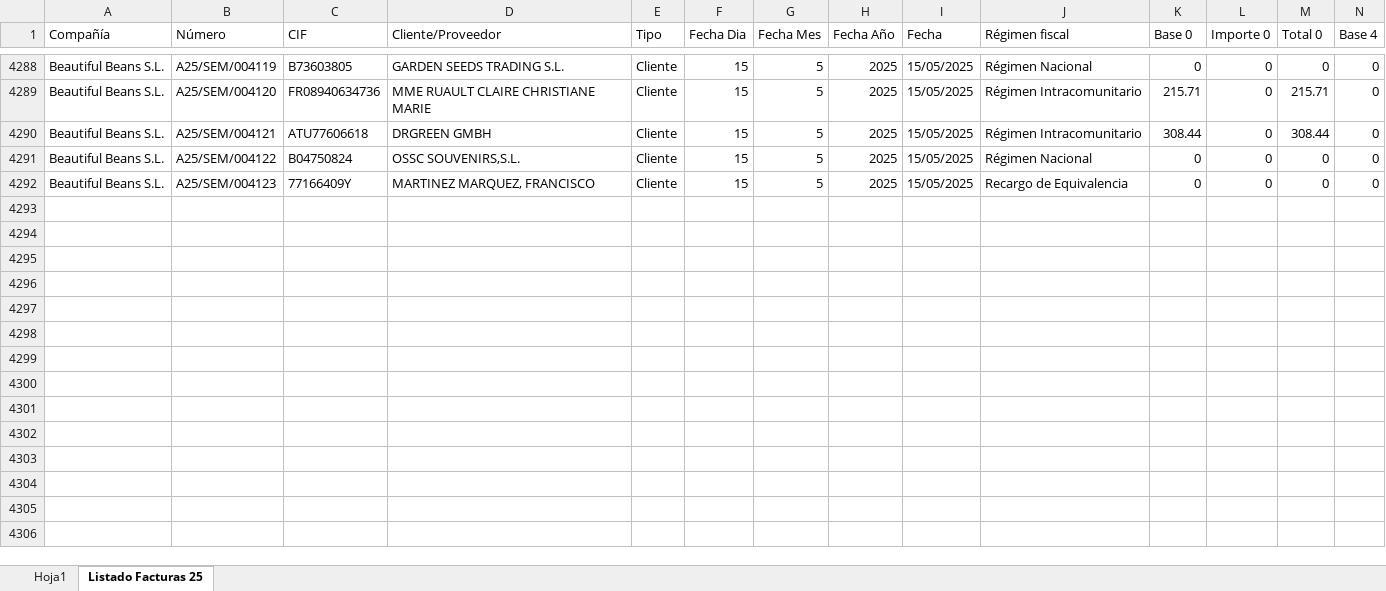
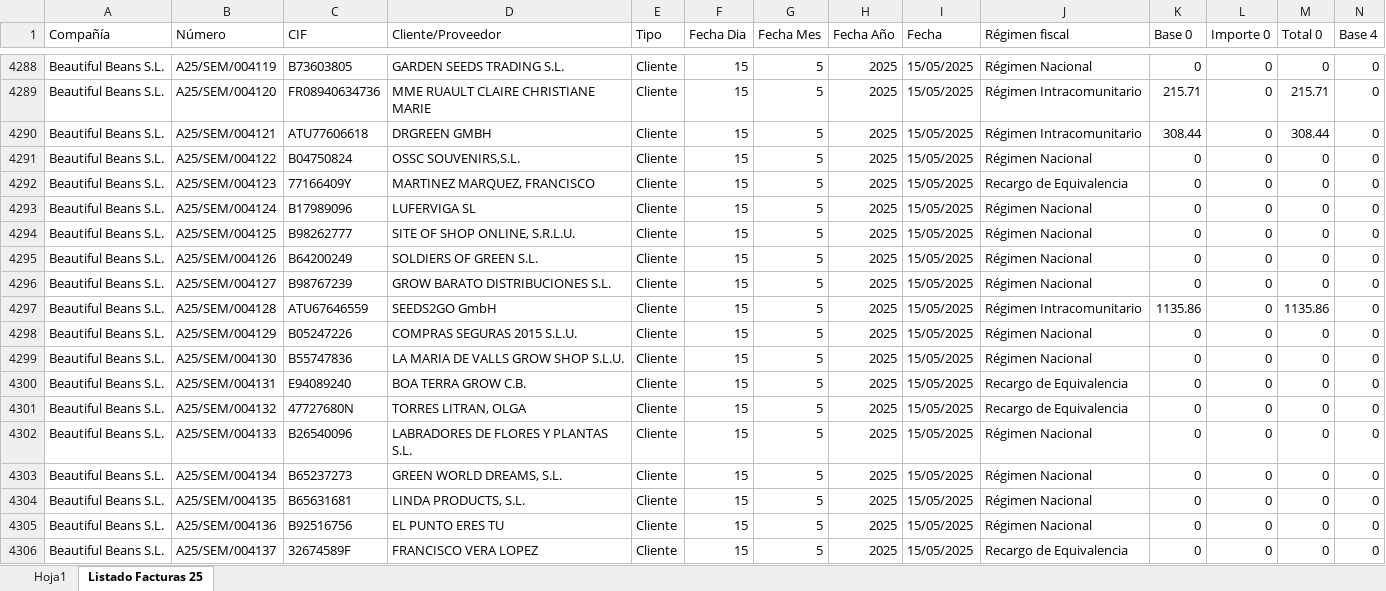
Before and after one commit to AlvaroPlantasur/Listado-de-Facturas-Open-Trading-Sem, an Excel workbook: Listado de Facturas Open Trading-Sem 2025.xlsx, sheet Listado Facturas 25, drawn as a sheet; only a part is shown, gaps mark what is left out; values as stored, in another font and other column widths than the file's, no borders; conditional formats and table styles not drawn; rows hold the shown columns only; the diff names each change by its address in the sheet, - before the commit and + after, or states it on an @@ line.

```diff
--- a/Listado de Facturas Open Trading-Sem 2025.xlsx (sheet Listado Facturas 25)
+++ b/Listado de Facturas Open Trading-Sem 2025.xlsx (sheet Listado Facturas 25)
+row 4293: Beautiful Beans S.L. | A25/SEM/004124 | B17989096 | LUFERVIGA SL | Cliente | 15 | 5 | 2025 | 15/05/2025 | Régimen Nacional | 0 | 0 | 0 | 0
+row 4294: Beautiful Beans S.L. | A25/SEM/004125 | B98262777 | SITE OF SHOP ONLINE, S.R.L.U. | Cliente | 15 | 5 | 2025 | 15/05/2025 | Régimen Nacional | 0 | 0 | 0 | 0
+row 4295: Beautiful Beans S.L. | A25/SEM/004126 | B64200249 | SOLDIERS OF GREEN S.L. | Cliente | 15 | 5 | 2025 | 15/05/2025 | Régimen Nacional | 0 | 0 | 0 | 0
+row 4296: Beautiful Beans S.L. | A25/SEM/004127 | B98767239 | GROW BARATO DISTRIBUCIONES S.L. | Cliente | 15 | 5 | 2025 | 15/05/2025 | Régimen Nacional | 0 | 0 | 0 | 0
+row 4297: Beautiful Beans S.L. | A25/SEM/004128 | ATU67646559 | SEEDS2GO GmbH | Cliente | 15 | 5 | 2025 | 15/05/2025 | Régimen Intracomunitario | 1135.86 | 0 | 1135.86 | 0
+row 4298: Beautiful Beans S.L. | A25/SEM/004129 | B05247226 | COMPRAS SEGURAS 2015 S.L.U. | Cliente | 15 | 5 | 2025 | 15/05/2025 | Régimen Nacional | 0 | 0 | 0 | 0
+row 4299: Beautiful Beans S.L. | A25/SEM/004130 | B55747836 | LA MARIA DE VALLS GROW SHOP S.L.U. | Cliente | 15 | 5 | 2025 | 15/05/2025 | Régimen Nacional | 0 | 0 | 0 | 0
+row 4300: Beautiful Beans S.L. | A25/SEM/004131 | E94089240 | BOA TERRA GROW C.B. | Cliente | 15 | 5 | 2025 | 15/05/2025 | Recargo de Equivalencia | 0 | 0 | 0 | 0
+row 4301: Beautiful Beans S.L. | A25/SEM/004132 | 47727680N | TORRES LITRAN, OLGA | Cliente | 15 | 5 | 2025 | 15/05/2025 | Recargo de Equivalencia | 0 | 0 | 0 | 0
+row 4302: Beautiful Beans S.L. | A25/SEM/004133 | B26540096 | LABRADORES DE FLORES Y PLANTAS S.L. | Cliente | 15 | 5 | 2025 | 15/05/2025 | Régimen Nacional | 0 | 0 | 0 | 0
+row 4303: Beautiful Beans S.L. | A25/SEM/004134 | B65237273 | GREEN WORLD DREAMS, S.L. | Cliente | 15 | 5 | 2025 | 15/05/2025 | Régimen Nacional | 0 | 0 | 0 | 0
+row 4304: Beautiful Beans S.L. | A25/SEM/004135 | B65631681 | LINDA PRODUCTS, S.L. | Cliente | 15 | 5 | 2025 | 15/05/2025 | Régimen Nacional | 0 | 0 | 0 | 0
+row 4305: Beautiful Beans S.L. | A25/SEM/004136 | B92516756 | EL PUNTO ERES TU | Cliente | 15 | 5 | 2025 | 15/05/2025 | Régimen Nacional | 0 | 0 | 0 | 0
+row 4306: Beautiful Beans S.L. | A25/SEM/004137 | 32674589F | FRANCISCO VERA LOPEZ | Cliente | 15 | 5 | 2025 | 15/05/2025 | Recargo de Equivalencia | 0 | 0 | 0 | 0
```
